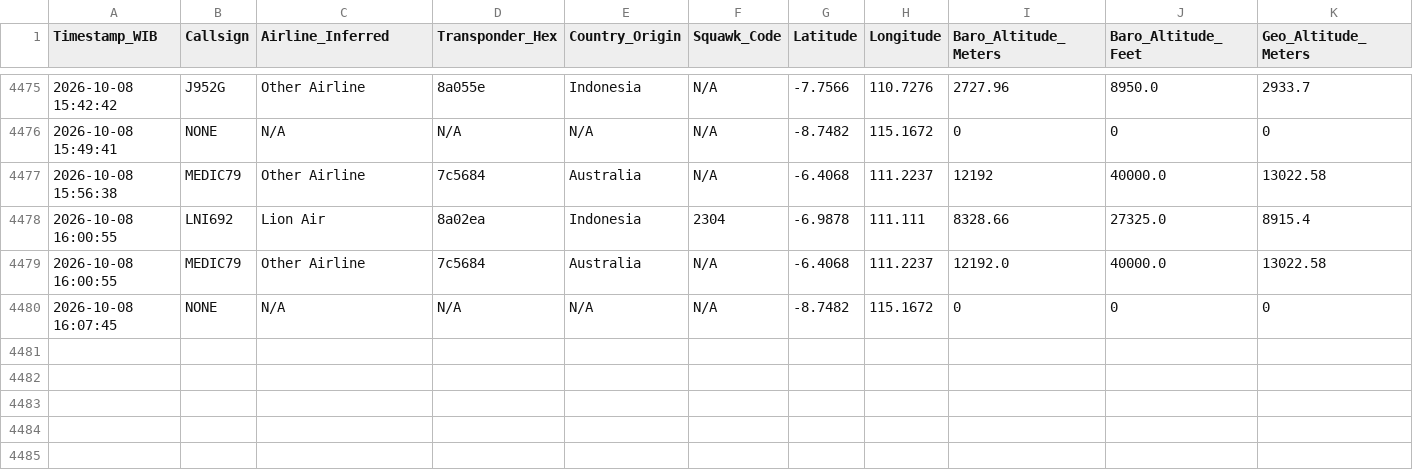
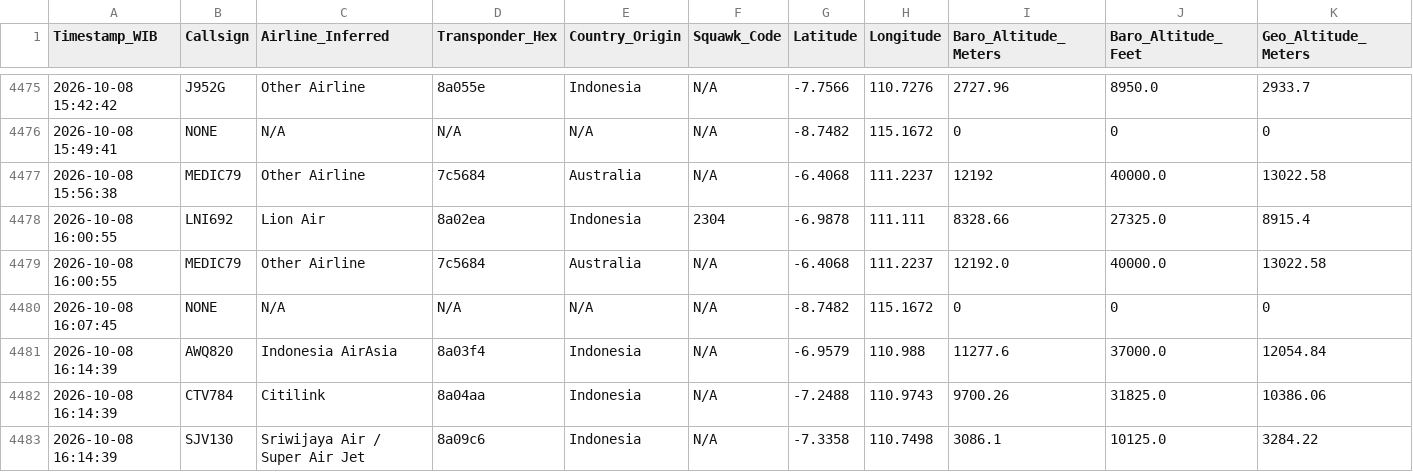
Before and after one commit to metta-kusuma/pekanbaru-air-quality, a CSV file: bali_flights_log_opensky.csv, drawn as a sheet; only a part is shown, gaps mark what is left out; rows hold the shown columns only; the diff names each change by its address in the sheet, - before the commit and + after, or states it on an @@ line.

```diff
--- a/bali_flights_log_opensky.csv
+++ b/bali_flights_log_opensky.csv
+row 4481: 2026-10-08 16:14:39 | AWQ820 | Indonesia AirAsia | 8a03f4 | Indonesia | N/A | -6.9579 | 110.988 | 11277.6 | 37000.0 | 12054.84
+row 4482: 2026-10-08 16:14:39 | CTV784 | Citilink | 8a04aa | Indonesia | N/A | -7.2488 | 110.9743 | 9700.26 | 31825.0 | 10386.06
+row 4483: 2026-10-08 16:14:39 | SJV130 | Sriwijaya Air / Super Air Jet | 8a09c6 | Indonesia | N/A | -7.3358 | 110.7498 | 3086.1 | 10125.0 | 3284.22
```
Also changed, not shown: kalimantan_flights_log_opensky.csv, 8 other files.
